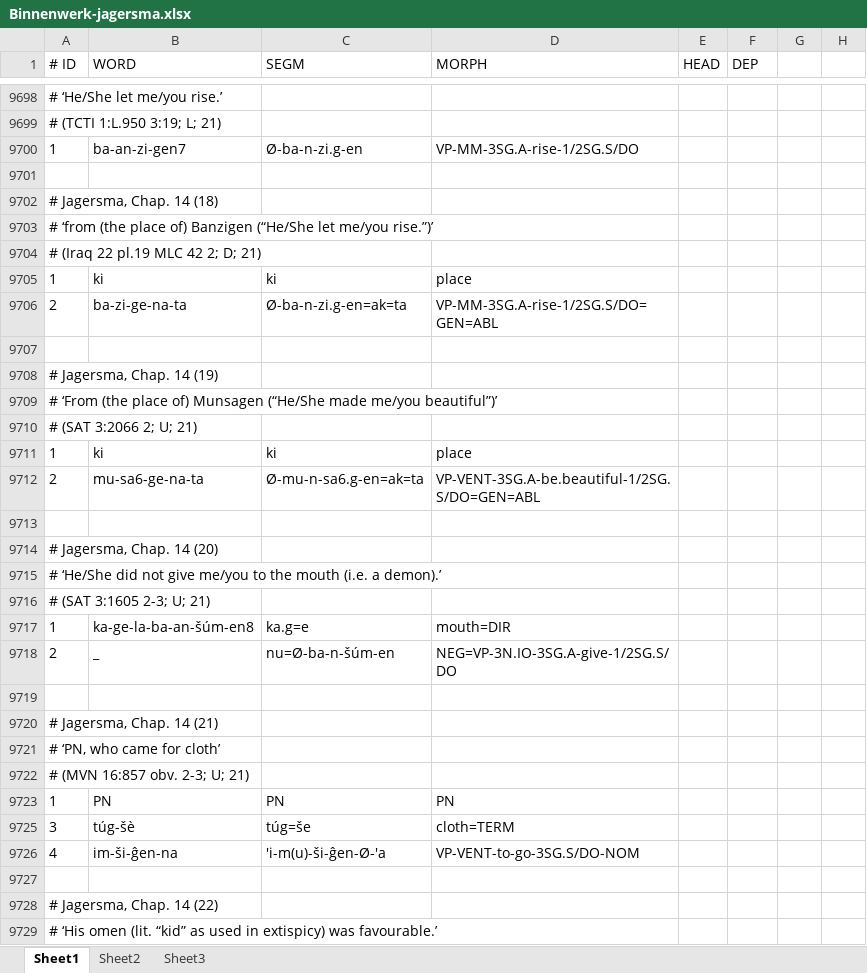
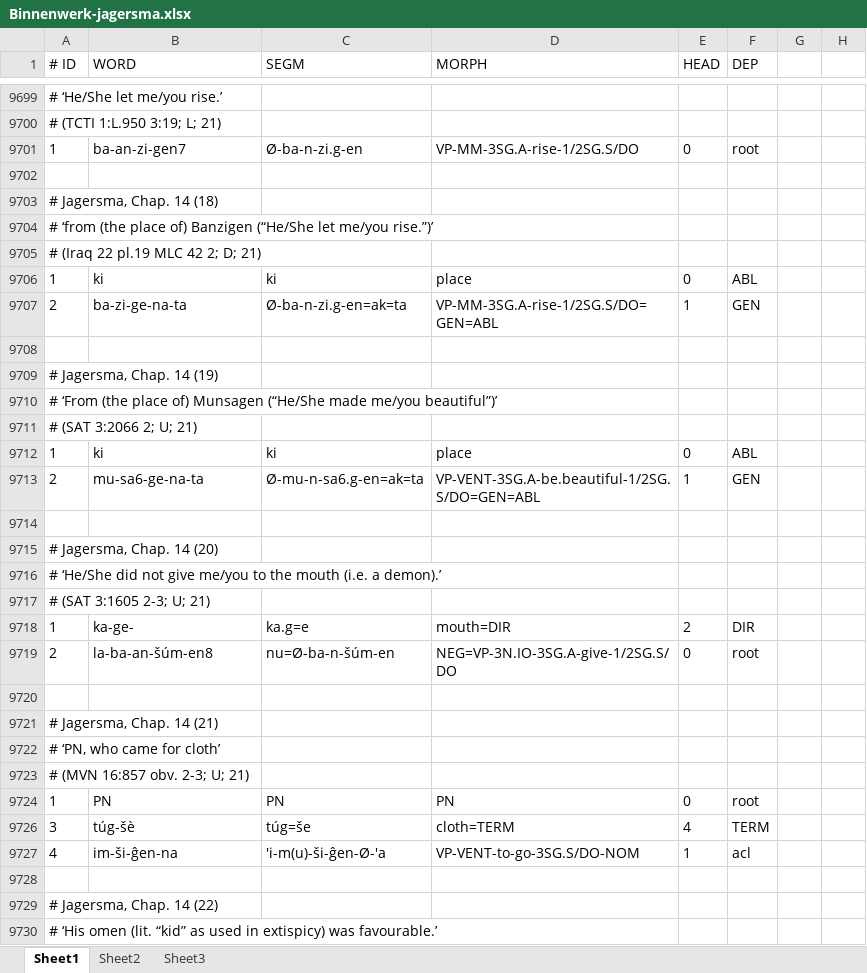
Before and after one commit to cdli-gh/mtaac_syntax_corpus, an Excel workbook: reference-data/orig/Binnenwerk-jagersma.xlsx, sheet Sheet1, drawn as a sheet; only a part is shown, gaps mark what is left out; values as stored, in another font and other column widths than the file's, no borders; addresses are those after the commit; the diff covers the shown part only; the diff names each change by its address in the sheet, - before the commit and + after, or states it on an @@ line.

```diff
--- a/reference-data/orig/Binnenwerk-jagersma.xlsx (sheet Sheet1)
+++ b/reference-data/orig/Binnenwerk-jagersma.xlsx (sheet Sheet1)
-E9701 (HEAD): (empty)
+E9701 (HEAD): 0
-F9701 (DEP): (empty)
+F9701 (DEP): root
-E9706 (HEAD): (empty)
+E9706 (HEAD): 0
-F9706 (DEP): (empty)
+F9706 (DEP): ABL
-E9707 (HEAD): (empty)
+E9707 (HEAD): 1
-F9707 (DEP): (empty)
+F9707 (DEP): GEN
-E9712 (HEAD): (empty)
+E9712 (HEAD): 0
-F9712 (DEP): (empty)
+F9712 (DEP): ABL
-E9713 (HEAD): (empty)
+E9713 (HEAD): 1
-F9713 (DEP): (empty)
+F9713 (DEP): GEN
-B9718 (WORD): ka-ge-la-ba-an-šúm-en8
+B9718 (WORD): ka-ge-
-E9718 (HEAD): (empty)
+E9718 (HEAD): 2
-F9718 (DEP): (empty)
+F9718 (DEP): DIR
-B9719 (WORD): _
+B9719 (WORD): la-ba-an-šúm-en8
-E9719 (HEAD): (empty)
+E9719 (HEAD): 0
-F9719 (DEP): (empty)
+F9719 (DEP): root
-E9724 (HEAD): (empty)
+E9724 (HEAD): 0
-F9724 (DEP): (empty)
+F9724 (DEP): root
-E9726 (HEAD): (empty)
+E9726 (HEAD): 4
-F9726 (DEP): (empty)
+F9726 (DEP): TERM
-E9727 (HEAD): (empty)
+E9727 (HEAD): 1
-F9727 (DEP): (empty)
+F9727 (DEP): acl
```
Also changed, not shown: 5 added rows, 4 removed rows and 138 edited cells elsewhere in this sheet.
